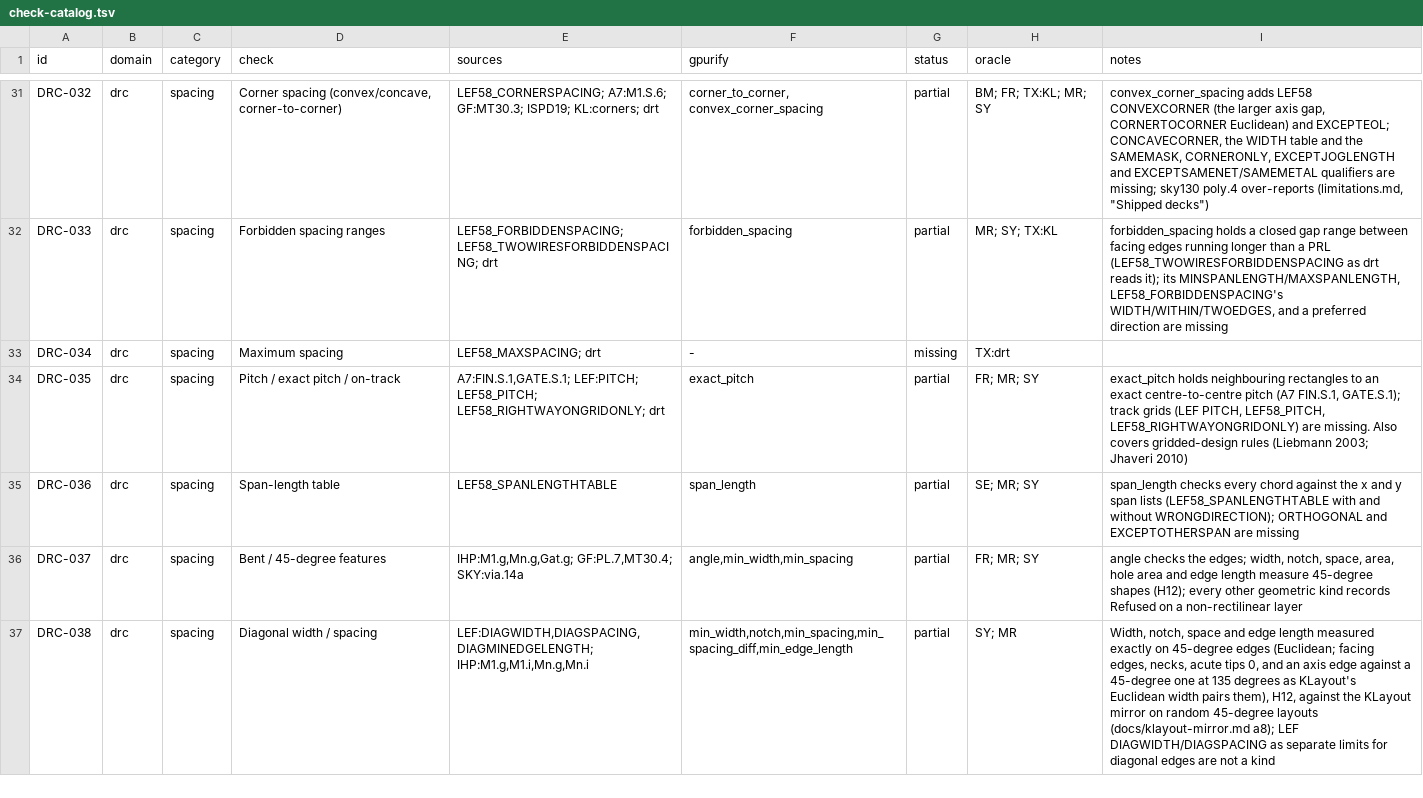
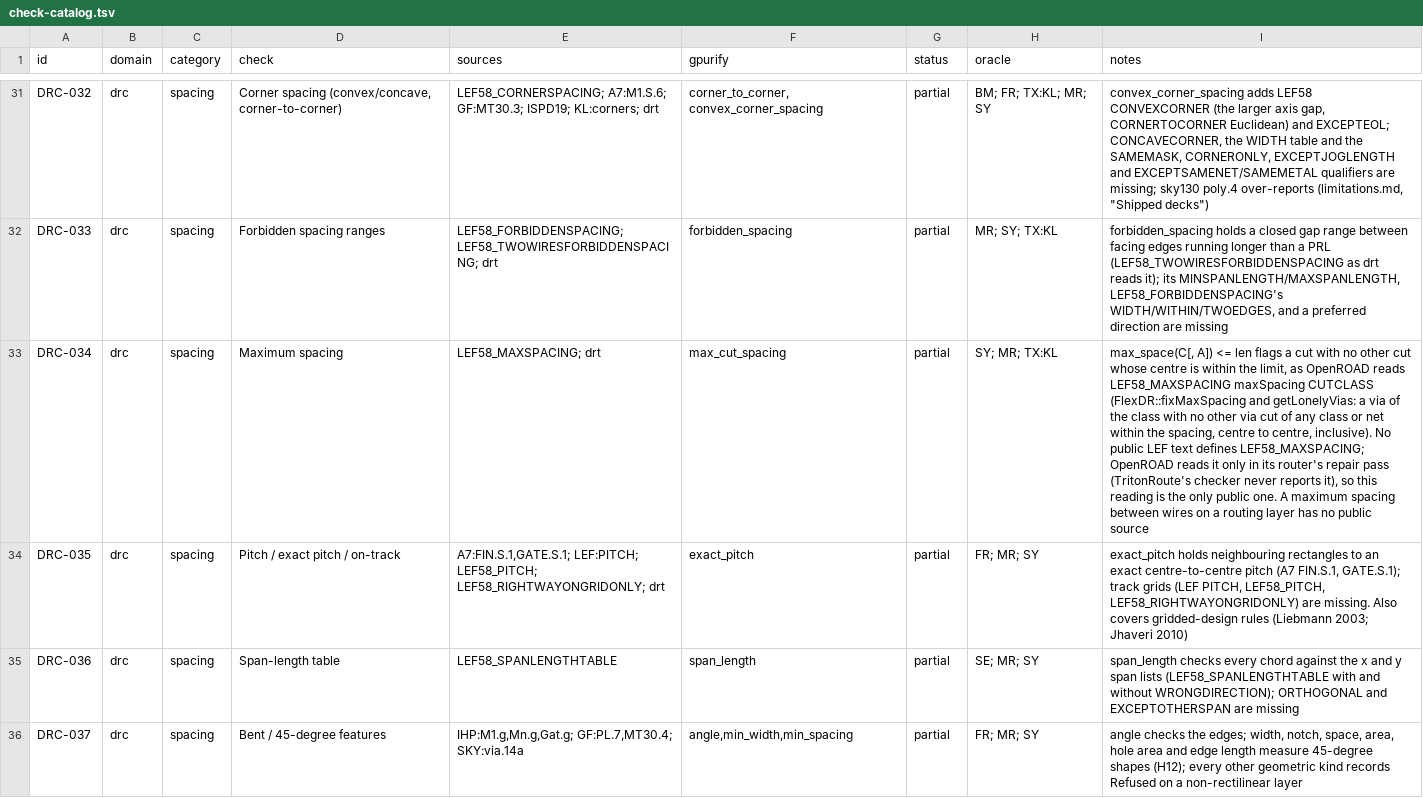
Before and after one commit to UW-ASIC/GPurify, a TSV file: docs/check-catalog.tsv, drawn as a sheet; only a part is shown, gaps mark what is left out; the shorter side is filled out with more unchanged rows; the diff names each change by its address in the sheet, - before the commit and + after, or states it on an @@ line.

Commit message:
drc: a cut with no other cut's centre within a maximum spacing is flagged, as OpenROAD reads LEF58_MAXSPACING (X1)
DRC-034 was missing: H1 found LEF58_MAXSPACING's grammar but no
semantics. No public LEF text defines it; OpenROAD reads it in its
router's repair pass (FlexDR::fixMaxSpacing, getLonelyVias): a via of
the CUTCLASS is lonely when no other via cut on the layer, of any class
or net, has its centre within the spacing (KDTree radius search,
distance squared at most the spacing squared). TritonRoute's checker
never reports it, so this reading is the only public one; the rustdoc
and catalog say so.

New kind max_cut_spacing, deck max_space(C) <= len, or max_space(C, A)
<= len for a class C selected out of the cut layer A, whose neighbours
are A's cuts other than its own box. Cuts are drawn rows read by their
box centres (summed sides, so half-unit centres are exact). One finding
per lonely cut at its centre, measuring the nearest centre distance
rounded up, or a count of 0 against 1 when the layer has no other cut.
The deck library carries it, and the KLayout mirror is scripted
(EXACT, keyed by the cut's box).

Tests and oracles:
- tests/exhaustive (DRC-034): two cuts 999, 1000 and 1001 apart, a 600
  x 800 and a 600 x 801 diagonal, a lone cut, a chain 1000 then 1500
  apart, and with a class a big cut near, far from and without a small
  one; centres by construction, under all eight symmetries at two
  offsets. Breaks if the comparison is strict (1000 fails), if the
  distance is per axis (the 801 diagonal passes), or if a class cut
  finds itself on the whole layer (the lone big cut passes).
- crates/check/tests/deck/kinds.rs: both forms in text and Rust, equal
  decks and the printer round trip.

```diff
--- a/docs/check-catalog.tsv
+++ b/docs/check-catalog.tsv
-F33 (gpurify): -
+F33 (gpurify): max_cut_spacing
-G33 (status): missing
+G33 (status): partial
-H33 (oracle): TX:drt
+H33 (oracle): SY; MR; TX:KL
-I33 (notes): (empty)
+I33 (notes): max_space(C[, A]) <= len flags a cut with no other cut whose centre is within the limit, as OpenROAD reads LEF58_MAXSPACING maxSpacing CUTCLASS (FlexDR::fixMaxSpacing and getLonelyVias: a via of the class with no other via cut of any class or net within the spacing, centre to centre, inclusive). No public LEF text defines LEF58_MAXSPACING; OpenROAD reads it only in its router's repair pass (TritonRoute's checker never reports it), so this reading is the only public one. A maximum spacing between wires on a routing layer has no public source
```
Also changed, not shown: 13 other files.
